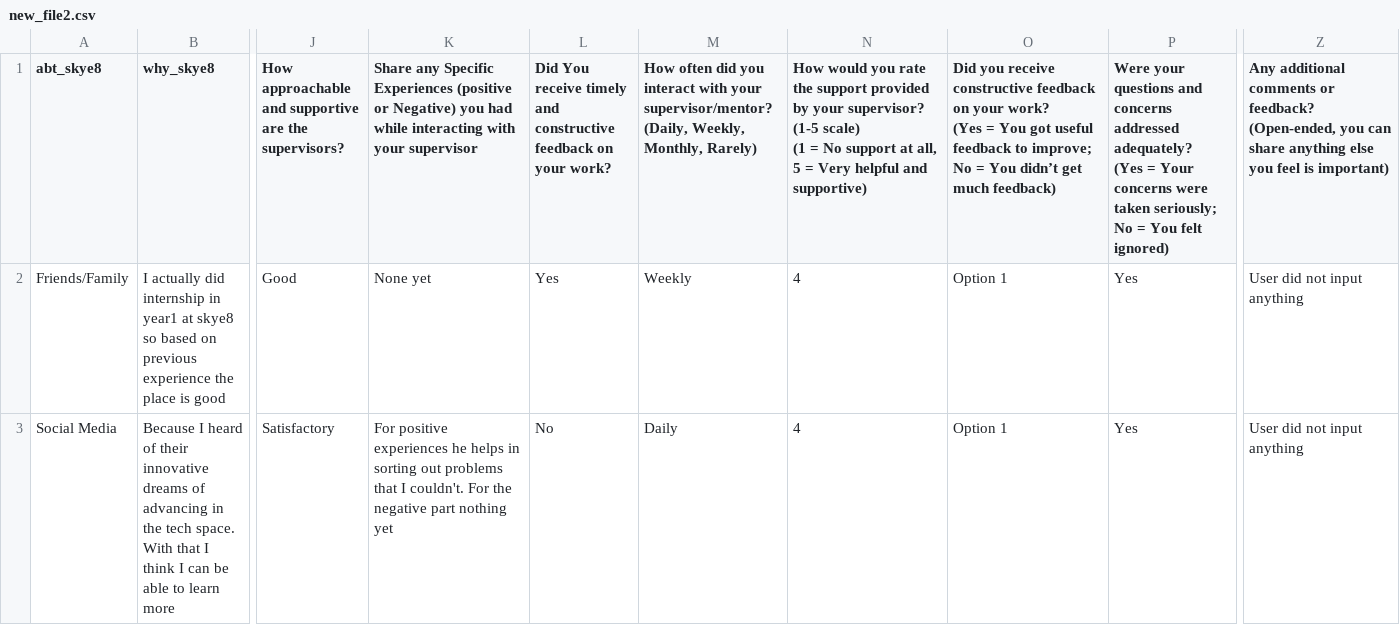
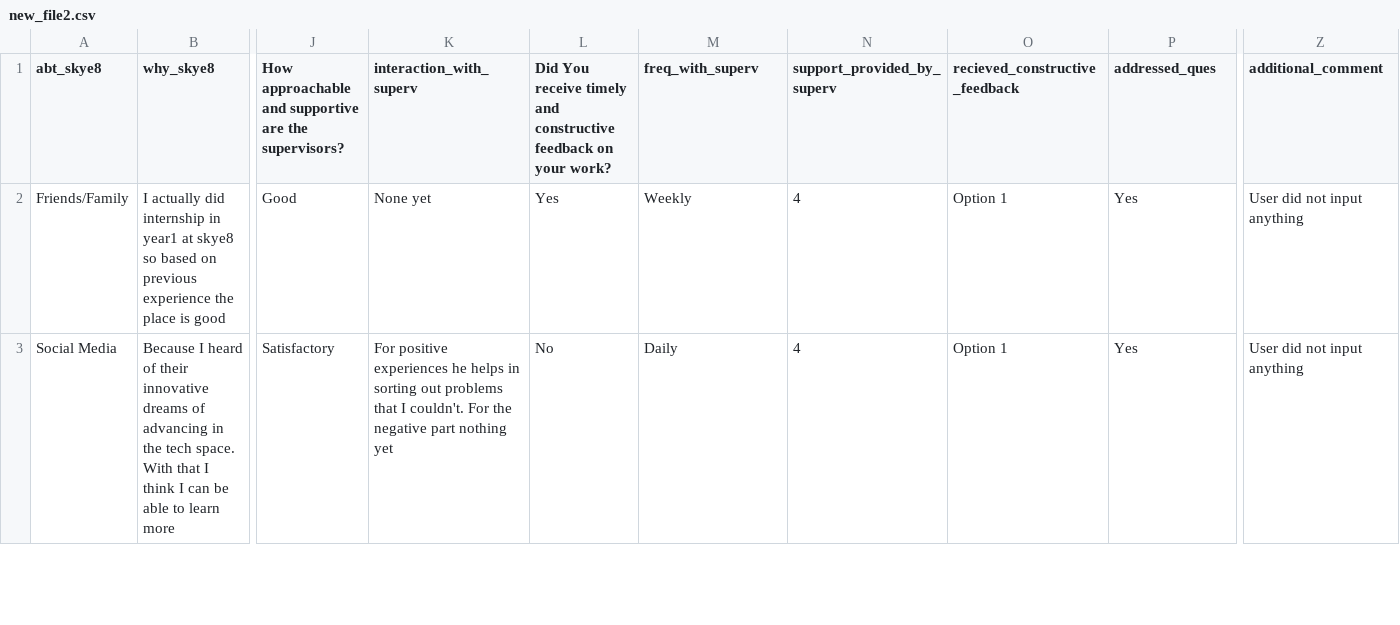
Before and after one commit to MUYAHGaious/Intern_satisfaction, a CSV file: new_file2.csv, drawn as a sheet; only a part is shown, gaps mark what is left out; ↵ is a line break in a cell; the diff names each change by its address in the sheet, - before the commit and + after, or states it on an @@ line.

```diff
--- a/new_file2.csv
+++ b/new_file2.csv
-K1: Share any Specific Experiences (positive or Negative) you had while interacting with your supervisor
+K1: interaction_with_superv
-M1: How often did you interact with your supervisor/mentor? ↵ (Daily, Weekly, Monthly, Rarely)
+M1: freq_with_superv
-N1: How would you rate the support provided by your supervisor? (1-5 scale) ↵ (1 = No support at all, 5 = Very helpful and supportive)
+N1: support_provided_by_superv
-O1: Did you receive constructive feedback on your work? ↵ (Yes = You got useful feedback to improve; No = You didn’t get much feedback)
+O1: recieved_constructive_feedback
-P1: Were your questions and concerns addressed adequately? ↵ (Yes = Your concerns were taken seriously; No = You felt ignored)
+P1: addressed_ques
-Z1: Any additional comments or feedback? ↵ (Open-ended, you can share anything else you feel is important)
+Z1: additional_comment
```
Also changed, not shown: new_file1.csv, 2 other files.
